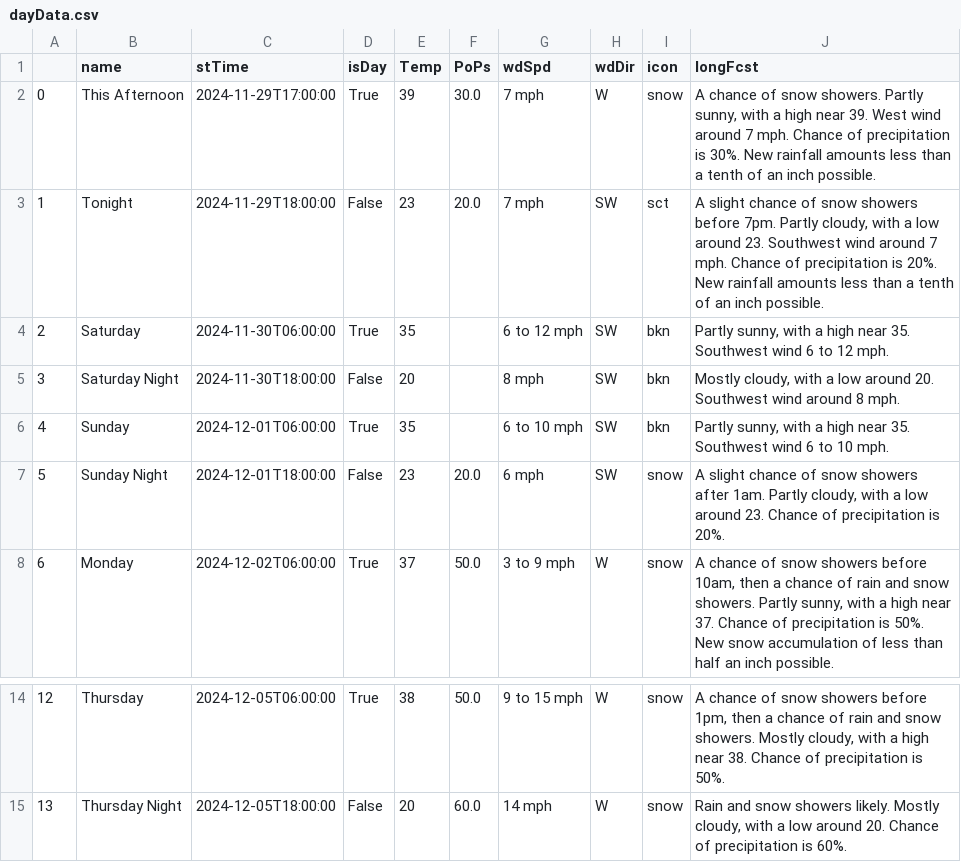
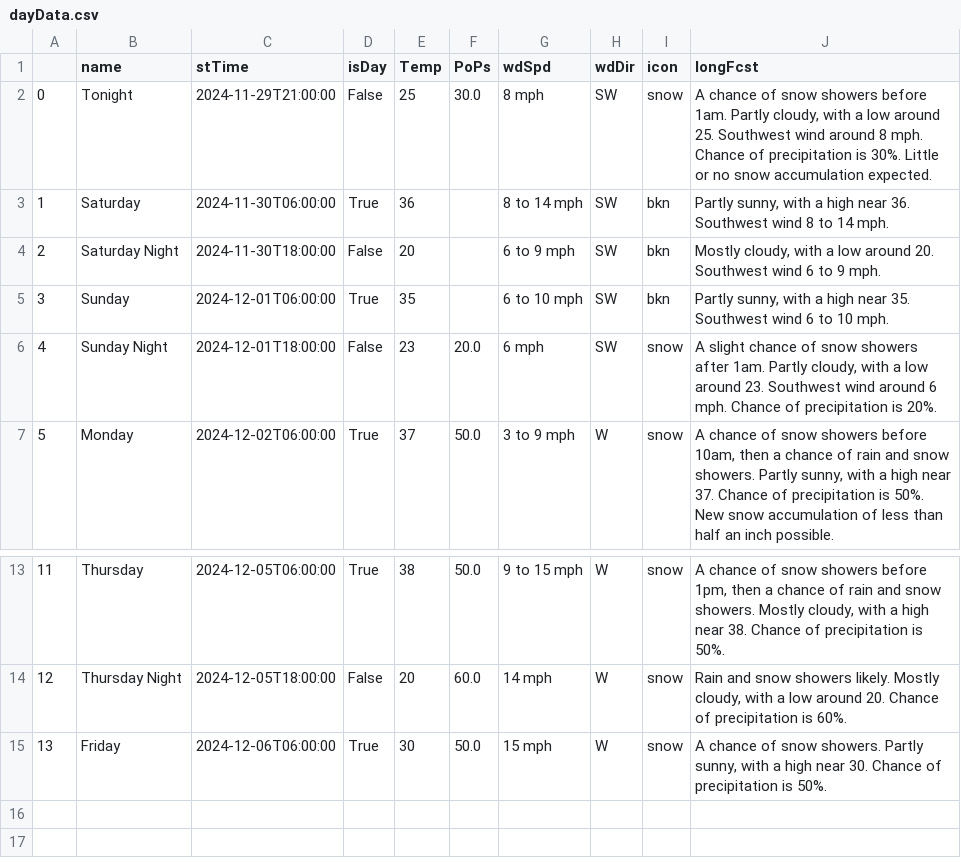
Before and after one commit to avinasharavind/weather-dashboard, a CSV file: static/files/dayData.csv, drawn as a sheet; only a part is shown, gaps mark what is left out; removed rows and columns are numbered as before the commit, all else as after; the diff names each change by its address in the sheet, - before the commit and + after, or states it on an @@ line.

```diff
--- a/static/files/dayData.csv
+++ b/static/files/dayData.csv
-row 2: 0 | This Afternoon | 2024-11-29T17:00:00 | True | 39 | 30.0 | 7 mph | W | snow | A chance of snow showers. Partly sunny, with a high near 39. West wind around 7 mph. Chance of precipitation is 30%. New rainfall amounts less than a tenth of an inch possible.
@@ column A renumbered between rows 2 and 14 @@
-C2 (stTime): 2024-11-29T18:00:00
+C2 (stTime): 2024-11-29T21:00:00
-E2 (Temp): 23
+E2 (Temp): 25
-F2 (PoPs): 20.0
+F2 (PoPs): 30.0
-G2 (wdSpd): 7 mph
+G2 (wdSpd): 8 mph
-I2 (icon): sct
+I2 (icon): snow
-J2 (longFcst): A slight chance of snow showers before 7pm. Partly cloudy, with a low around 23. Southwest wind around 7 mph. Chance of precipitation is 20%. New rainfall amounts less than a tenth of an inch possible.
+J2 (longFcst): A chance of snow showers before 1am. Partly cloudy, with a low around 25. Southwest wind around 8 mph. Chance of precipitation is 30%. Little or no snow accumulation expected.
-E3 (Temp): 35
+E3 (Temp): 36
-G3 (wdSpd): 6 to 12 mph
+G3 (wdSpd): 8 to 14 mph
-J3 (longFcst): …high near 35. Southwest wind 6 to 12 mph.
+J3 (longFcst): …high near 36. Southwest wind 8 to 14 mph.
-G4 (wdSpd): 8 mph
+G4 (wdSpd): 6 to 9 mph
-J4 (longFcst): …Southwest wind around 8 mph.
+J4 (longFcst): …Southwest wind 6 to 9 mph.
-J6 (longFcst): …around 23. Chance of…
+J6 (longFcst): …around 23. Southwest wind around 6 mph. Chance of…
+row 15: 13 | Friday | 2024-12-06T06:00:00 | True | 30 | 50.0 | 15 mph | W | snow | A chance of snow showers. Partly sunny, with a high near 30. Chance of precipitation is 50%.
```
Also changed, not shown: static/files/hourData.csv, 3 other files.
